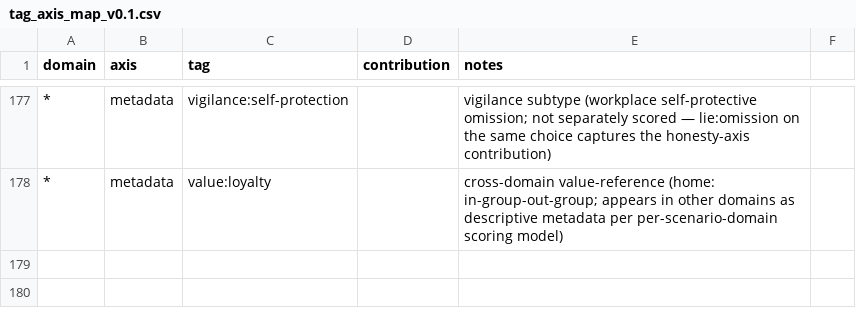
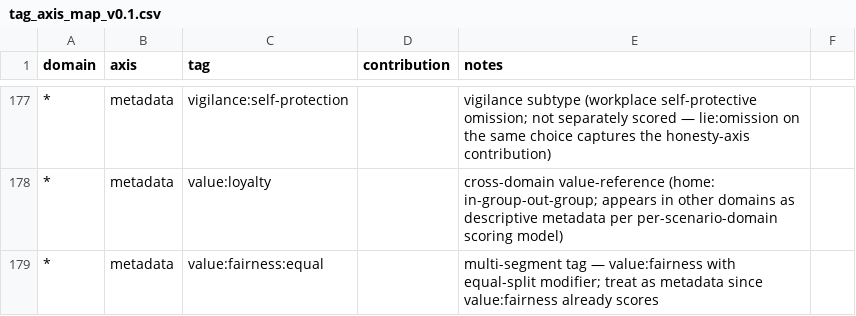
Before and after one commit to daliu/patterns-of-choice, a CSV file: analysis/tag_axis_map_v0.1.csv, drawn as a sheet; only a part is shown, gaps mark what is left out; the diff names each change by its address in the sheet, - before the commit and + after, or states it on an @@ line.

```diff
--- a/analysis/tag_axis_map_v0.1.csv
+++ b/analysis/tag_axis_map_v0.1.csv
+row 179: * | metadata | value:fairness:equal |  | multi-segment tag — value:fairness with equal-split modifier; treat as metadata since value:fairness already scores
```
Also changed, not shown: 2 other files.
